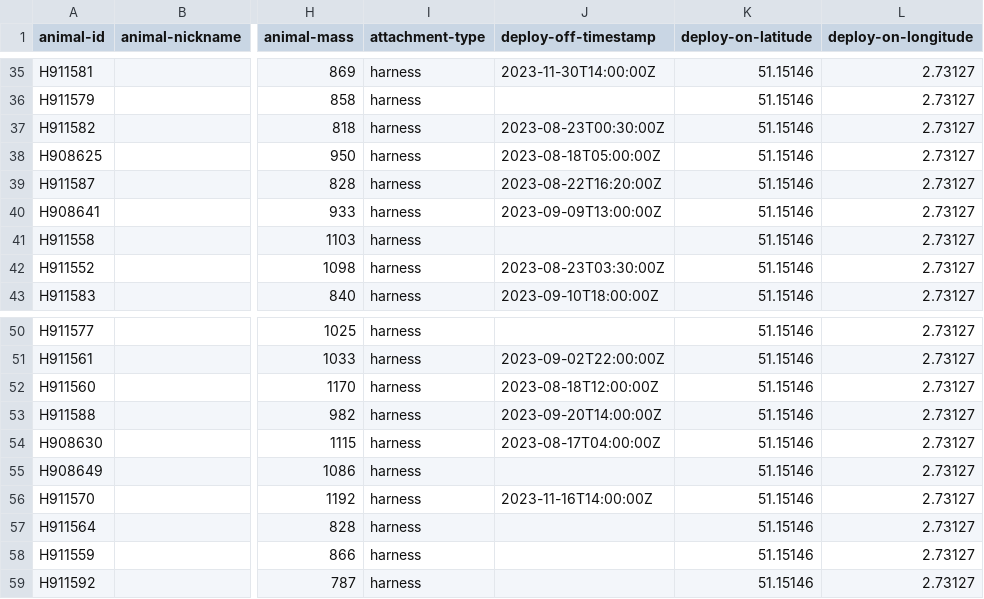
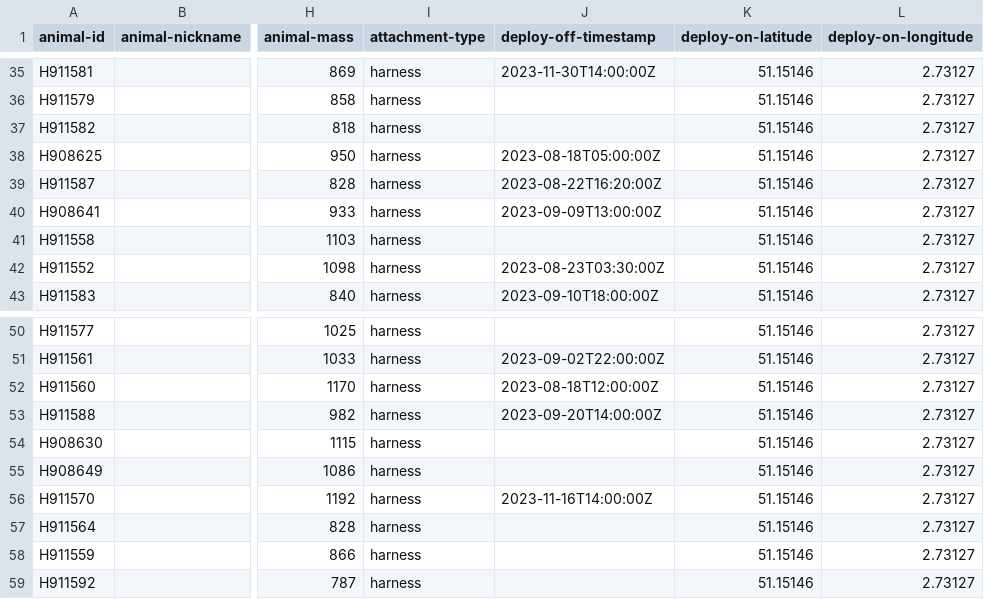
Before and after one commit to inbo/bird-tracking, a CSV file: data/processed/HG_JUVENILE/movebank_ref_data.csv, drawn as a sheet; only a part is shown, gaps mark what is left out; the diff names each change by its address in the sheet, - before the commit and + after, or states it on an @@ line.

Commit message:
Temporarily (and manually) remove end date for two gulls in #209

```diff
--- a/data/processed/HG_JUVENILE/movebank_ref_data.csv
+++ b/data/processed/HG_JUVENILE/movebank_ref_data.csv
-J37 (deploy-off-timestamp): 2023-08-23T00:30:00Z
+J37 (deploy-off-timestamp): (empty)
-J54 (deploy-off-timestamp): 2023-08-17T04:00:00Z
+J54 (deploy-off-timestamp): (empty)
```
